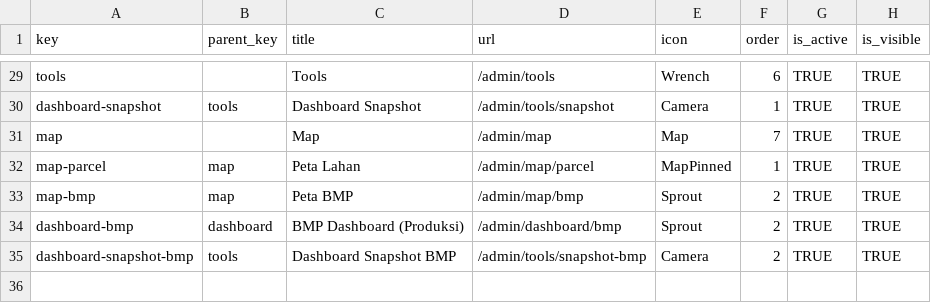
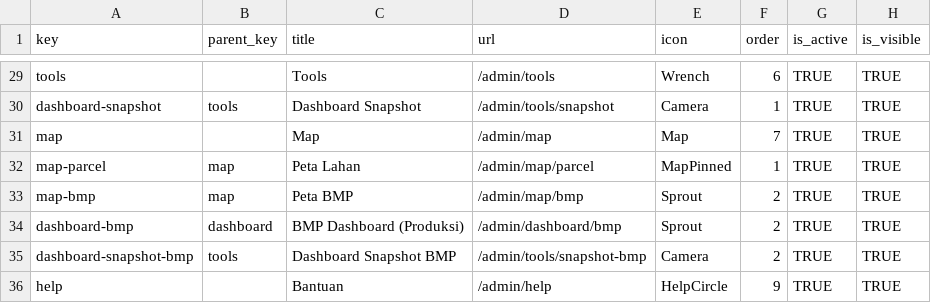
Before and after one commit to WRI-Indonesia/mis-smallholder-hub, a CSV file: prisma/seeds/data/menu.csv, drawn as a sheet; only a part is shown, gaps mark what is left out.

```diff
--- a/prisma/seeds/data/menu.csv
+++ b/prisma/seeds/data/menu.csv
@@ -35 +35,2 @@ dashboard-bmp,dashboard,BMP Dashboard (Produksi),/admin/dashboard/bmp,Sprout,2,T
 dashboard-snapshot-bmp,tools,Dashboard Snapshot BMP,/admin/tools/snapshot-bmp,Camera,2,TRUE,TRUE
+help,,Bantuan,/admin/help,HelpCircle,9,TRUE,TRUE
```
Also changed, not shown: prisma/seeds/data/role-permissions.csv, 4 other files.
